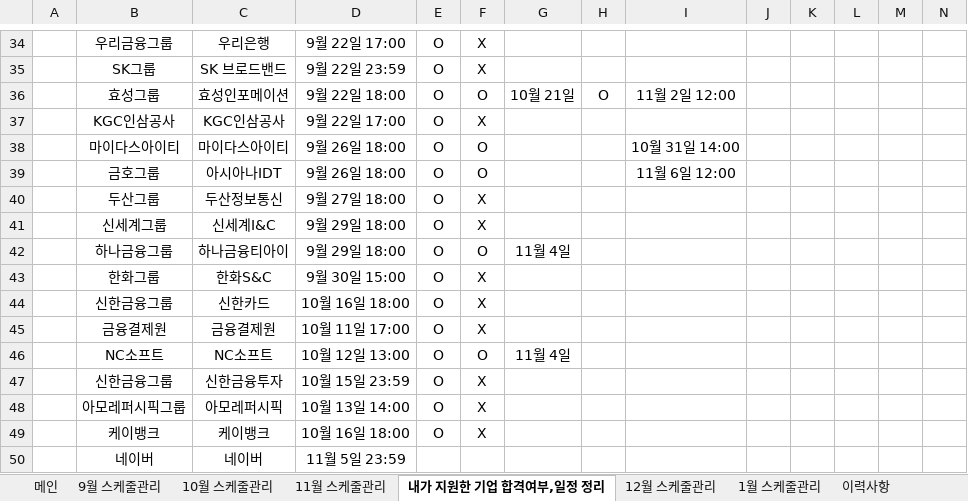
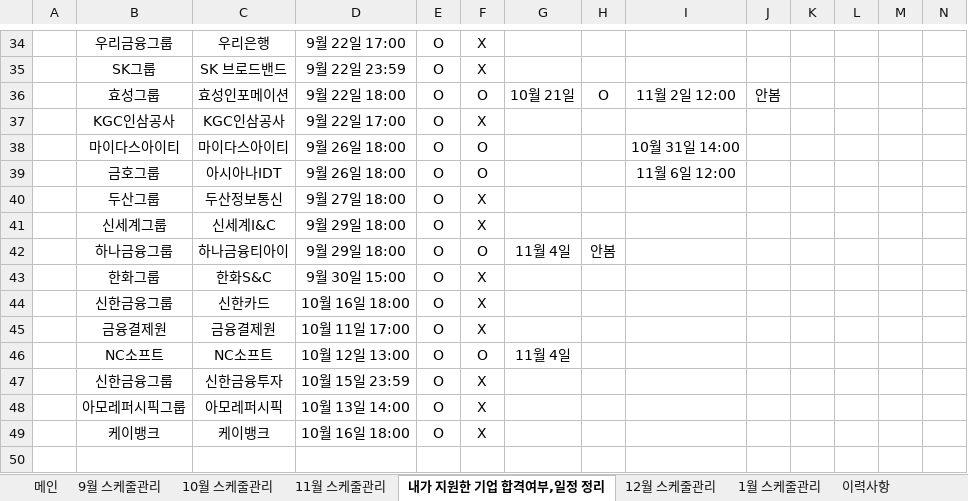
Before and after one commit to BAChan31/Job, an Excel workbook: 자소서/스펙업 2017 하반기 채용다이어리.xlsx, sheet 내가 지원한 기업 합격여부,일정 정리, drawn as a sheet; only a part is shown, gaps mark what is left out; values as stored, in another font and other column widths than the file's, no borders; charts and pictures not drawn; rows hold the shown columns only; the diff names each change by its address in the sheet, - before the commit and + after, or states it on an @@ line.

Commit message:
수정

```diff
--- a/자소서/스펙업 2017 하반기 채용다이어리.xlsx (sheet 내가 지원한 기업 합격여부,일정 정리)
+++ b/자소서/스펙업 2017 하반기 채용다이어리.xlsx (sheet 내가 지원한 기업 합격여부,일정 정리)
-J36: (empty)
+J36: 안봄
-H42: (empty)
+H42: 안봄
-row 50:  | 네이버 | 네이버 | 11월 5일 23:59
```
